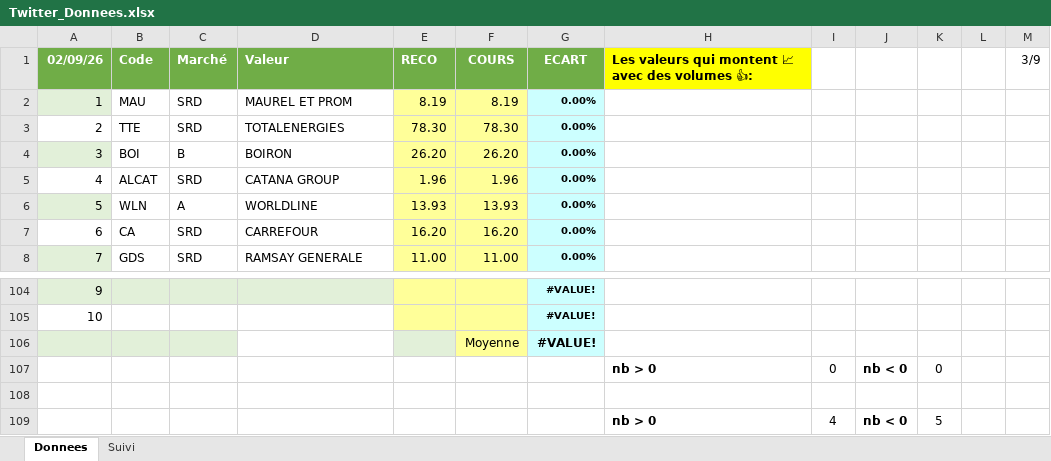
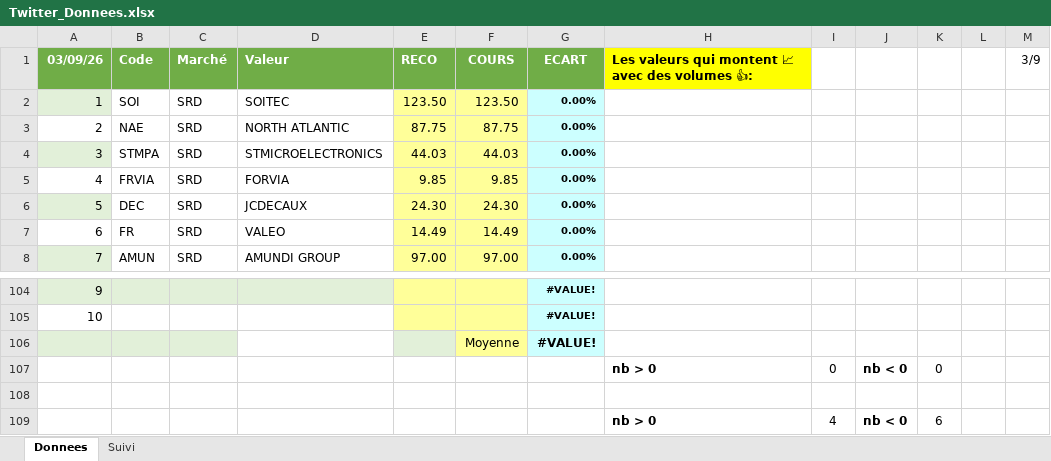
Before and after one commit to Charly33436/Swing_Trading, an Excel workbook: Twitter_Donnees.xlsx, sheet Donnees, drawn as a sheet; only a part is shown, gaps mark what is left out; values as stored, in another font and other column widths than the file's, no borders; removed rows and columns are numbered as before the commit, all else as after; the diff covers the shown part only; the diff names each change by its address in the sheet, - before the commit and + after, or states it on an @@ line.

Commit message:
Mise à jour auto - 2026-09-03 19:29

```diff
--- a/Twitter_Donnees.xlsx (sheet Donnees)
+++ b/Twitter_Donnees.xlsx (sheet Donnees)
-A1: 02/09/26
+A1: 03/09/26
-B2: MAU
+B2: SOI
-D2: MAUREL ET PROM
+D2: SOITEC
-E2: 8.19
+E2: 123.50
-F2: 8.19
+F2: 123.50
-B3: TTE
+B3: NAE
-D3: TOTALENERGIES
+D3: NORTH ATLANTIC
-E3: 78.30
+E3: 87.75
-F3: 78.30
+F3: 87.75
-B4: BOI
+B4: STMPA
-C4: B
+C4: SRD
-D4: BOIRON
+D4: STMICROELECTRONICS
-E4: 26.20
+E4: 44.03
-F4: 26.20
+F4: 44.03
-B5: ALCAT
+B5: FRVIA
-D5: CATANA GROUP
+D5: FORVIA
-E5: 1.96
+E5: 9.85
-F5: 1.96
+F5: 9.85
-row 6: 5 | WLN | A | WORLDLINE | 13.93 | 13.93 | 0.00%
+row 6: 5 | DEC | SRD | JCDECAUX | 24.30 | 24.30 | 0.00%
-B7: CA
+B7: FR
-D7: CARREFOUR
+D7: VALEO
-E7: 16.20
+E7: 14.49
-F7: 16.20
+F7: 14.49
-B8: GDS
+B8: AMUN
-D8: RAMSAY GENERALE
+D8: AMUNDI GROUP
-E8: 11.00
+E8: 97.00
-F8: 11.00
+F8: 97.00
-K109: 5
+K109: 6
```
Also changed, not shown: 29 added rows, 29 removed rows and 109 edited cells elsewhere in this sheet, sheet Suivi.
